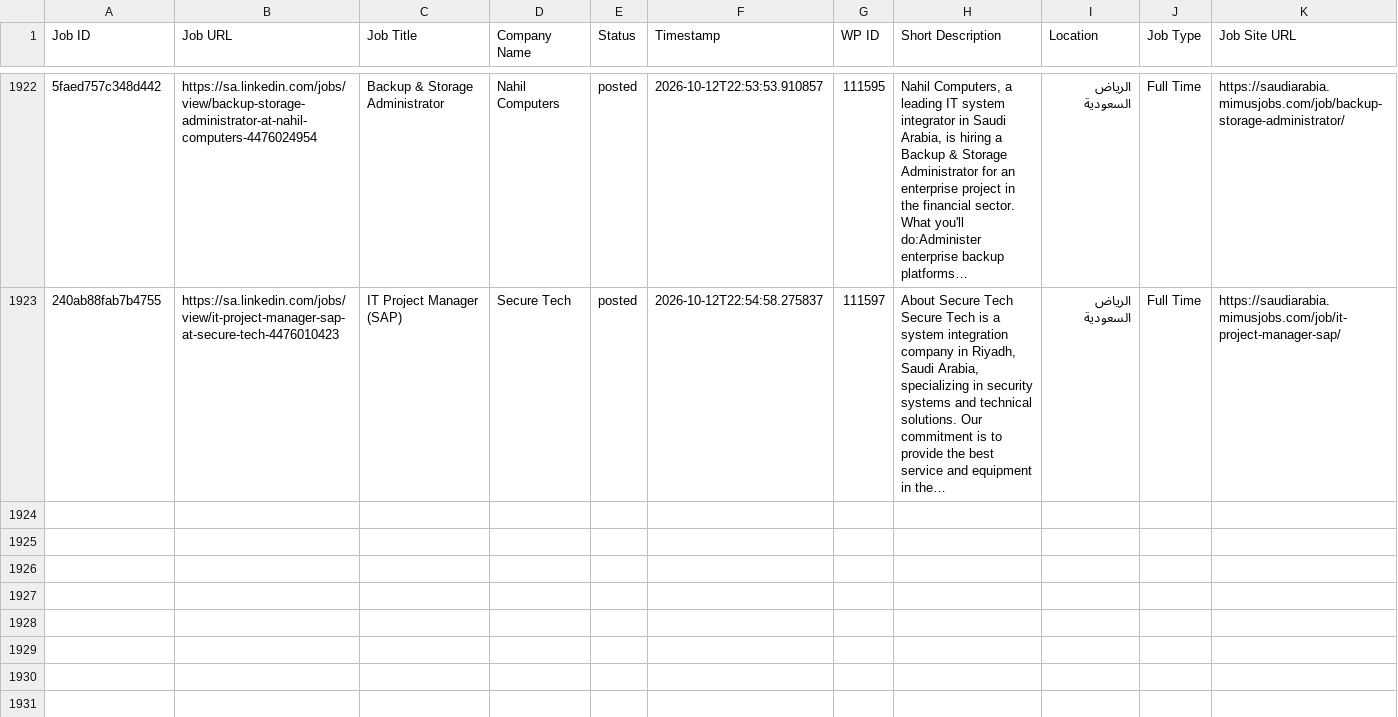
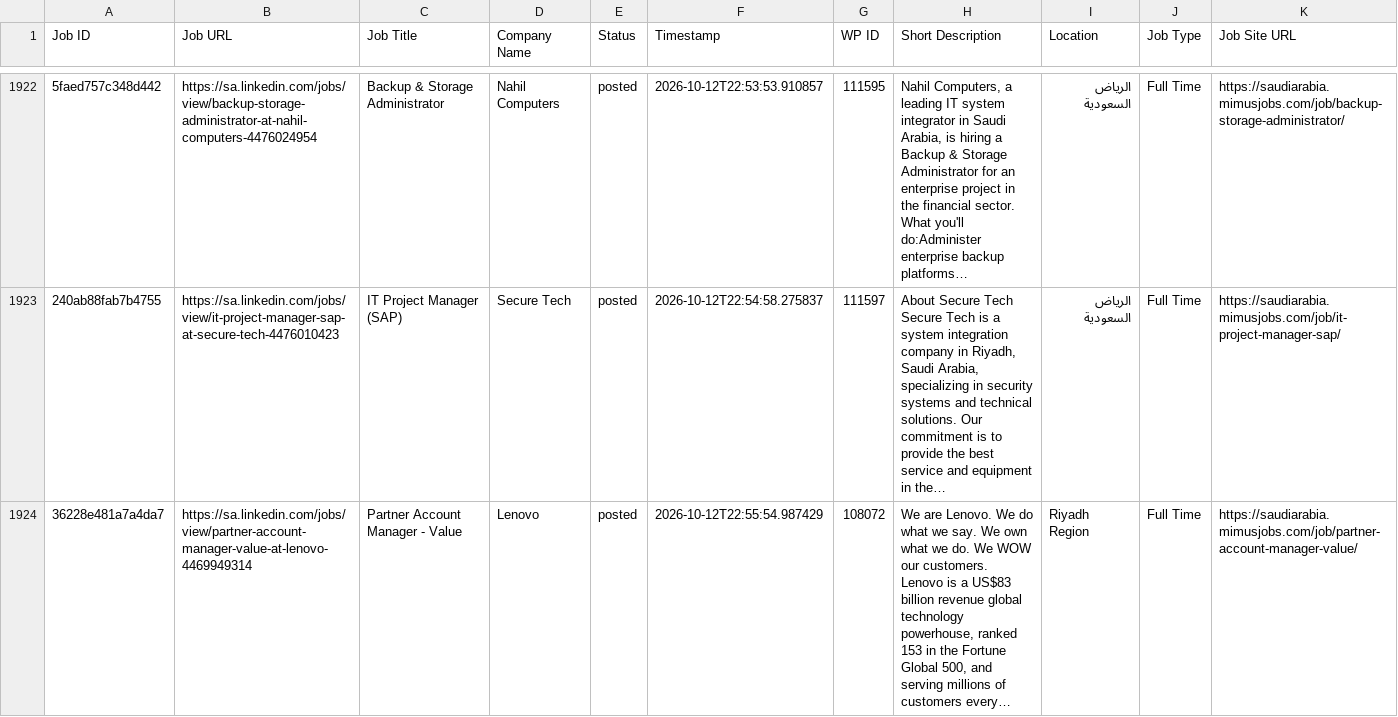
Before and after one commit to projectfetcher/salinkedin, a CSV file: processed_jobs_saudi_arabia.csv, drawn as a sheet; only a part is shown, gaps mark what is left out; the diff names each change by its address in the sheet, - before the commit and + after, or states it on an @@ line.

```diff
--- a/processed_jobs_saudi_arabia.csv
+++ b/processed_jobs_saudi_arabia.csv
+row 1924: 36228e481a7a4da7 | https://sa.linkedin.com/jobs/view/partner-account-manager-value-at-lenovo-4469949314 | Partner Account Manager - Value | Lenovo | posted | 2026-10-12T22:55:54.987429 | 108072 | We are Lenovo. We do what we say. We own what we do. We WOW our customers. Lenovo is a US$83 billion revenue global technology powerhouse, ranked 153 in the Fortune Global 500, and serving millions of customers every… | Riyadh Region | Full Time | https://saudiarabia.mimusjobs.com/job/partner-account-manager-value/
```
